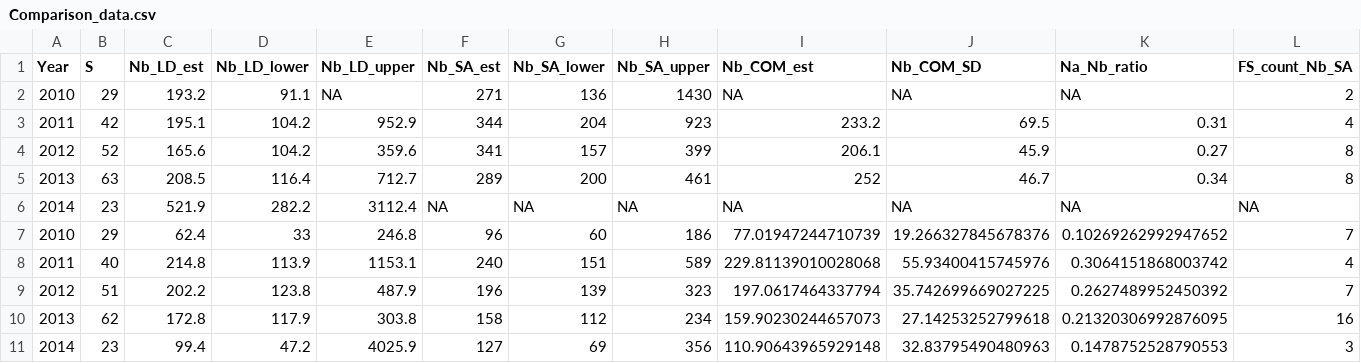
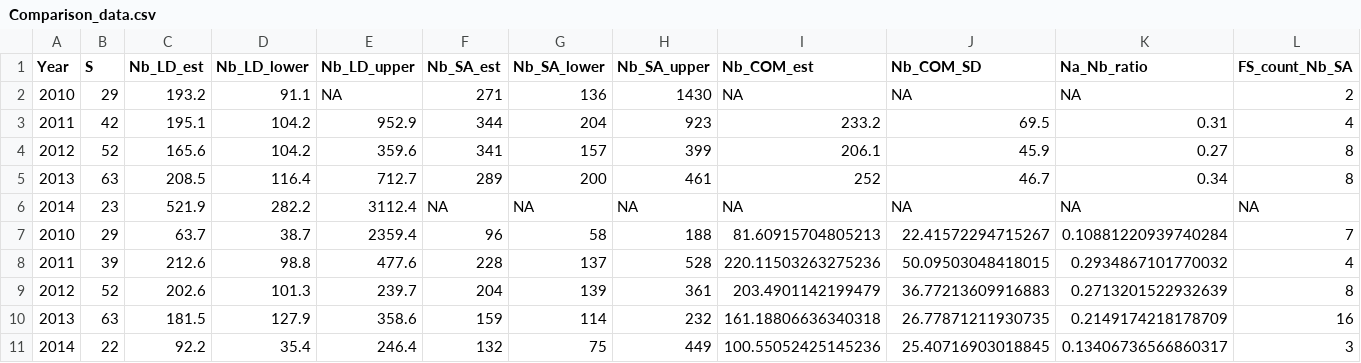
Before and after one commit to dani-davenport/White-Shark-Breeders, a CSV file: Results/Comparison_data.csv, drawn as a sheet; only a part is shown; removed rows and columns are numbered as before the commit, all else as after; rows hold the shown columns only; the diff names each change by its address in the sheet, - before the commit and + after, or states it on an @@ line.

```diff
--- a/Results/Comparison_data.csv
+++ b/Results/Comparison_data.csv
-row 7: 2010 | 29 | 62.4 | 33 | 246.8 | 96 | 60 | 186 | 77.01947244710739 | 19.266327845678376 | 0.10269262992947652 | 7
-row 8: 2011 | 40 | 214.8 | 113.9 | 1153.1 | 240 | 151 | 589 | 229.81139010028068 | 55.93400415745976 | 0.3064151868003742 | 4
-row 9: 2012 | 51 | 202.2 | 123.8 | 487.9 | 196 | 139 | 323 | 197.0617464337794 | 35.742699669027225 | 0.2627489952450392 | 7
-row 10: 2013 | 62 | 172.8 | 117.9 | 303.8 | 158 | 112 | 234 | 159.90230244657073 | 27.14253252799618 | 0.21320306992876095 | 16
-row 11: 2014 | 23 | 99.4 | 47.2 | 4025.9 | 127 | 69 | 356 | 110.90643965929148 | 32.83795490480963 | 0.1478752528790553 | 3
+row 7: 2010 | 29 | 63.7 | 38.7 | 2359.4 | 96 | 58 | 188 | 81.60915704805213 | 22.41572294715267 | 0.10881220939740284 | 7
+row 8: 2011 | 39 | 212.6 | 98.8 | 477.6 | 228 | 137 | 528 | 220.11503263275236 | 50.09503048418015 | 0.2934867101770032 | 4
+row 9: 2012 | 52 | 202.6 | 101.3 | 239.7 | 204 | 139 | 361 | 203.4901142199479 | 36.77213609916883 | 0.2713201522932639 | 8
+row 10: 2013 | 63 | 181.5 | 127.9 | 358.6 | 159 | 114 | 232 | 161.18806636340318 | 26.77871211930735 | 0.2149174218178709 | 16
+row 11: 2014 | 22 | 92.2 | 35.4 | 246.4 | 132 | 75 | 449 | 100.55052425145236 | 25.40716903018845 | 0.13406736566860317 | 3
```
Also changed, not shown: Data/Processed/loci_names.csv, Results/COLONY/ResultsSummary.csv, 36 other files.
